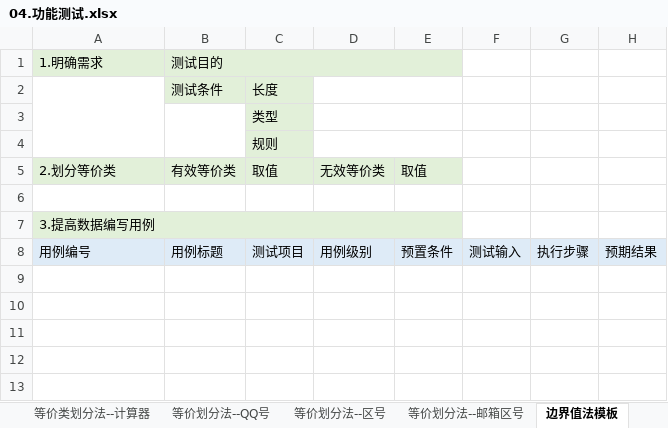
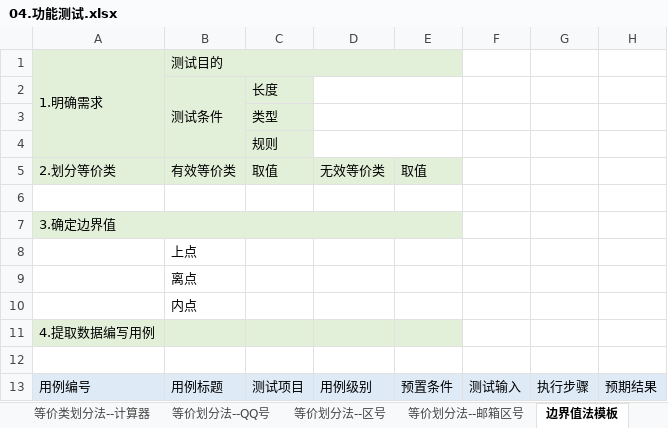
Before and after one commit to wjyhzz/WorkRecord, an Excel workbook: 02.测试基础学习/assets/04.功能测试.xlsx, sheet 边界值法模板, drawn as a sheet; values as stored, in another font and other column widths than the file's, no borders; removed rows and columns are numbered as before the commit, all else as after; the diff names each change by its address in the sheet, - before the commit and + after, or states it on an @@ line.

```diff
--- a/02.测试基础学习/assets/04.功能测试.xlsx (sheet 边界值法模板)
+++ b/02.测试基础学习/assets/04.功能测试.xlsx (sheet 边界值法模板)
+A1:A4 merged
-A2 fill: none
+A2 fill: #E2F0D9
-A2:A4 merged
+B2:B4 merged
-A3:B4 fill: none
+A3:B4 fill: #E2F0D9
-B3:B4 merged
-A7: 3.提高数据编写用例
+A7: 3.确定边界值
+row 8:  | 上点
+row 9:  | 离点
+row 10:  | 内点
+row 11: 4.提取数据编写用例
+row 12: (empty)
```
Also changed, not shown: other sheet tabs.
